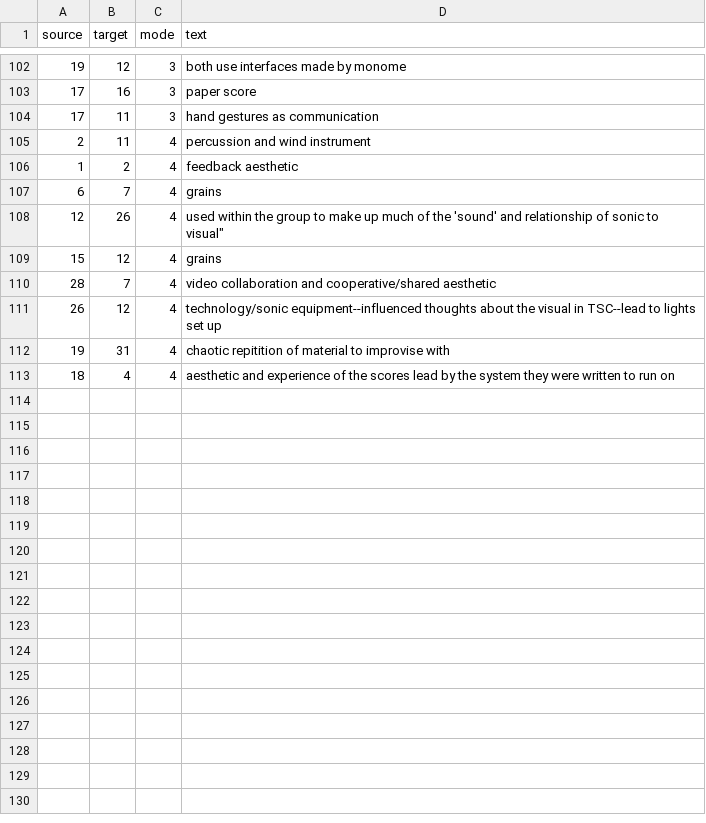
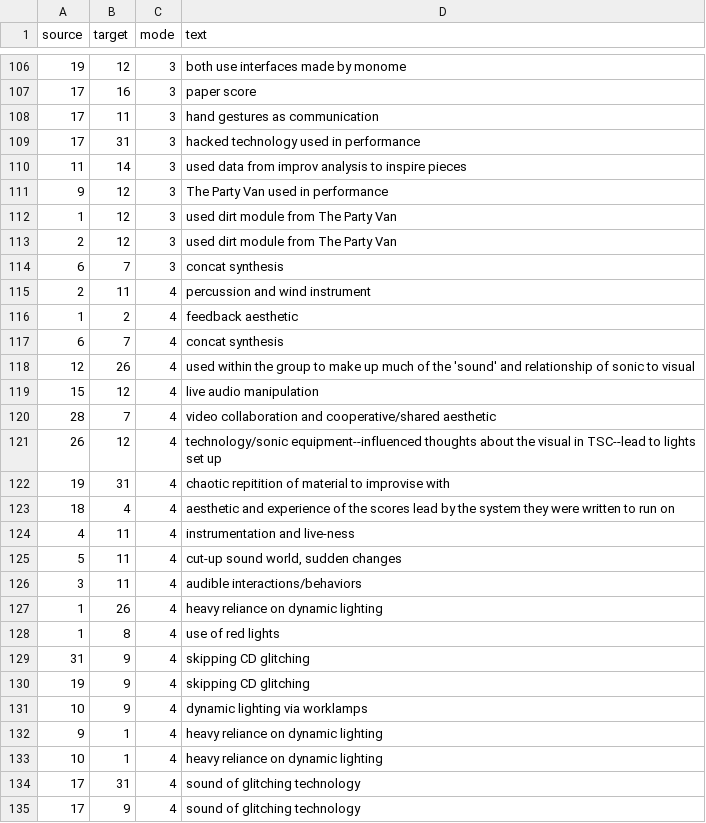
Before and after one commit to madwort/rconstanzo-wp-plugins, a CSV file: restructuring_piece_project_diagram/assets/connections.csv, drawn as a sheet; only a part is shown, gaps mark what is left out; the diff covers the shown part only.

Commit message:
added more connections to connectioncs.csv

```diff
--- a/restructuring_piece_project_diagram/assets/connections.csv
+++ b/restructuring_piece_project_diagram/assets/connections.csv
@@ -104,7 +108,13 @@
 17,11,3,"hand gestures as communication"
+17,31,3,"hacked technology used in performance"
+11,14,3,"used data from improv analysis to inspire pieces"
+9,12,3,"The Party Van used in performance"
+1,12,3,"used dirt module from The Party Van"
+2,12,3,"used dirt module from The Party Van"
+6,7,3,"concat synthesis"
 2,11,4,"percussion and wind instrument"
 1,2,4,"feedback aesthetic"
-6,7,4,"grains"
-12,26,4,""used within the group to make up much of the 'sound' and relationship of sonic to visual"
-15,12,4,"grains"
+6,7,4,"concat synthesis"
+12,26,4,"used within the group to make up much of the 'sound' and relationship of sonic to visual"
+15,12,4,"live audio manipulation"
 28,7,4,"video collaboration and cooperative/shared aesthetic"
@@ -113 +123,13 @@
 18,4,4,"aesthetic and experience of the scores lead by the system they were written to run on"
+4,11,4,"instrumentation and live-ness"
+5,11,4,"cut-up sound world, sudden changes"
+3,11,4,"audible interactions/behaviors"
+1,26,4,"heavy reliance on dynamic lighting"
+1,8,4,"use of red lights"
+31,9,4,"skipping CD glitching"
+19,9,4,"skipping CD glitching"
+10,9,4,"dynamic lighting via worklamps"
+9,1,4,"heavy reliance on dynamic lighting"
+10,1,4,"heavy reliance on dynamic lighting"
+17,31,4,"sound of glitching technology"
+17,9,4,"sound of glitching technology"
```
Also changed, not shown: 12 added rows, 2 removed rows and 7 edited cells elsewhere in this file.
